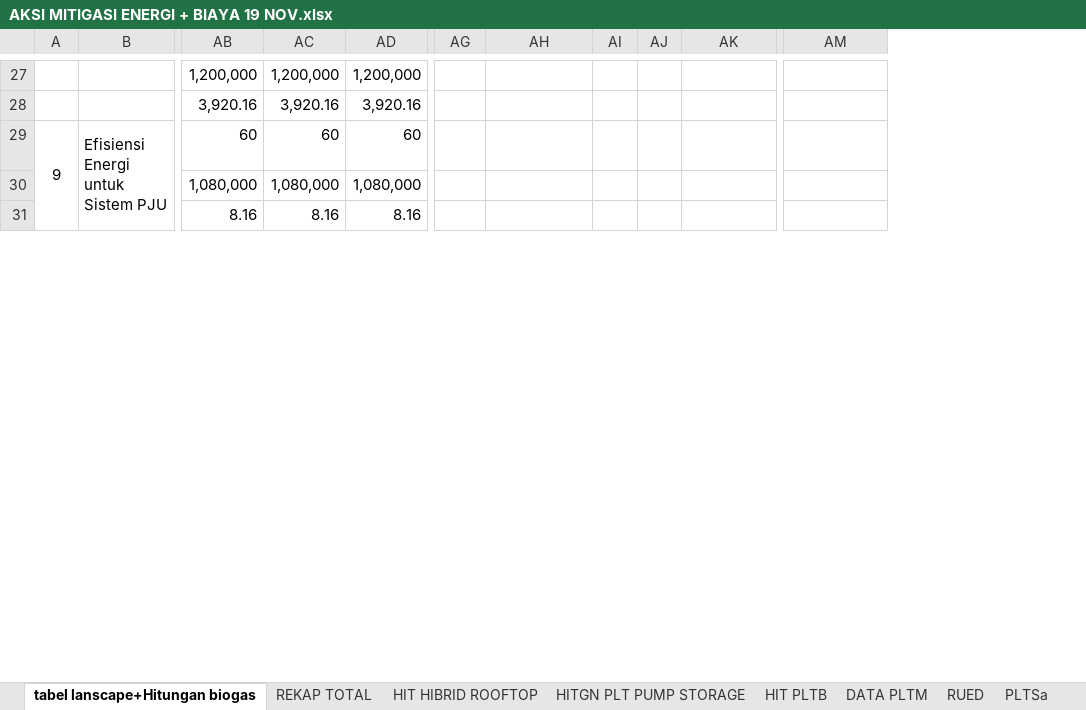
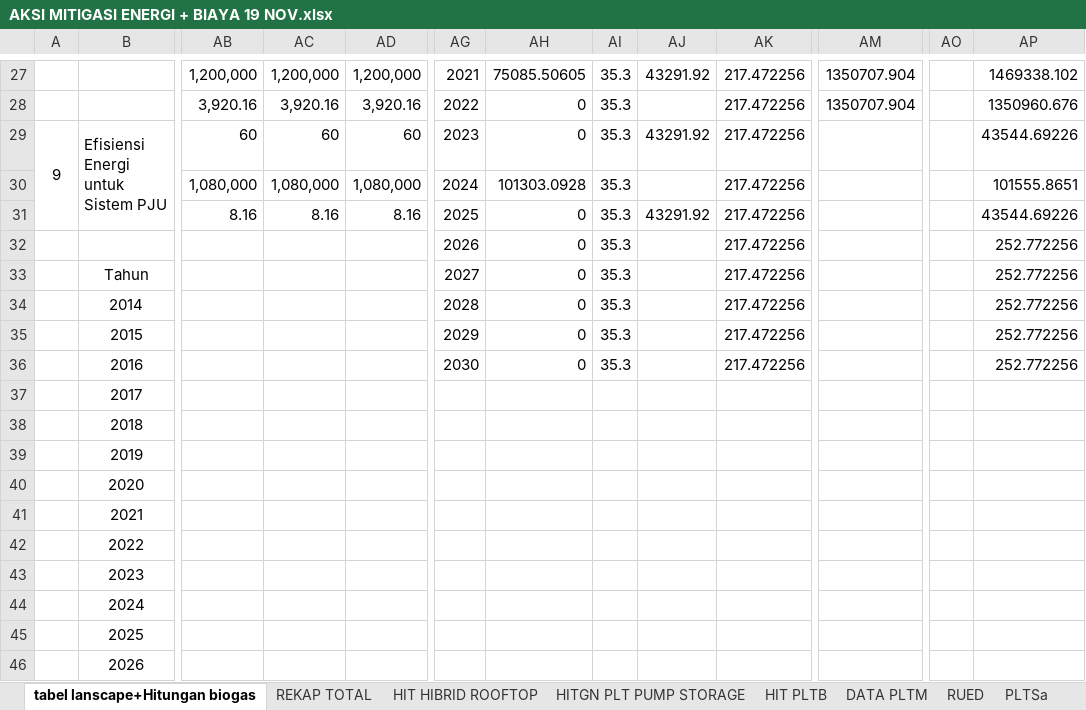
Before and after one commit to anwari32/system_dynamics_reference, an Excel workbook: Jabar/Kaji Ulang Jabar/PERHITUNGAN/ENERGI DAN TRANSPORTASI/AKSI MITIGASI ENERGI + BIAYA 19 NOV.xlsx, sheet tabel lanscape+Hitungan biogas, drawn as a sheet; only a part is shown, gaps mark what is left out; values as stored, in another font and other column widths than the file's, no borders; removed rows and columns are numbered as before the commit, all else as after; rows hold the shown columns only; the diff covers the shown part only; the diff names each change by its address in the sheet, - before the commit and + after, or states it on an @@ line.

```diff
--- a/Jabar/Kaji Ulang Jabar/PERHITUNGAN/ENERGI DAN TRANSPORTASI/AKSI MITIGASI ENERGI + BIAYA 19 NOV.xlsx (sheet tabel lanscape+Hitungan biogas)
+++ b/Jabar/Kaji Ulang Jabar/PERHITUNGAN/ENERGI DAN TRANSPORTASI/AKSI MITIGASI ENERGI + BIAYA 19 NOV.xlsx (sheet tabel lanscape+Hitungan biogas)
-column AJ, empty
+column AJ, row 27: 43291.92; rows 29-31: 43291.92 |  | 43291.92
+column AO, empty
+column AP, row 27: 1469338.102; rows 29-31: 43544.69226 | 101555.8651 | 43544.69226
-AG27: (empty)
+AG27: 2021
-AH27: (empty)
+AH27: 75085.50605
-AI27: (empty)
+AI27: 35.3
-AK27: (empty)
+AK27: 217.472256
-AM27: (empty)
+AM27: 1350707.904
-row 28:  |  | 3,920.16 | 3,920.16 | 3,920.16
+row 28:  |  | 3,920.16 | 3,920.16 | 3,920.16 | 2022 | 0 | 35.3 |  | 217.472256 | 1350707.904 |  | 1350960.676
-AG29: (empty)
+AG29: 2023
-AH29: (empty)
+AH29: 0
-AI29:AI31: (empty)
+AI29:AI31: 35.3
-AK29:AK31: (empty)
+AK29:AK31: 217.472256
-AG30: (empty)
+AG30: 2024
-AH30: (empty)
+AH30: 101303.0928
-AG31: (empty)
+AG31: 2025
-AH31: (empty)
+AH31: 0
+row 32:  |  |  |  |  | 2026 | 0 | 35.3 |  | 217.472256 |  |  | 252.772256
+row 33:  | Tahun |  |  |  | 2027 | 0 | 35.3 |  | 217.472256 |  |  | 252.772256
+row 34:  | 2014 |  |  |  | 2028 | 0 | 35.3 |  | 217.472256 |  |  | 252.772256
+row 35:  | 2015 |  |  |  | 2029 | 0 | 35.3 |  | 217.472256 |  |  | 252.772256
+row 36:  | 2016 |  |  |  | 2030 | 0 | 35.3 |  | 217.472256 |  |  | 252.772256
+row 37:  | 2017
+row 38:  | 2018
+row 39:  | 2019
+row 40:  | 2020
+row 41:  | 2021
+row 42:  | 2022
+row 43:  | 2023
@@ row 44 unhidden:  | 2024 @@
@@ row 45 unhidden:  | 2025 @@
@@ row 46 unhidden:  | 2026 @@
```
Also changed, not shown: 4 added rows, 4 removed rows, 4 hidden or unhidden rows, 142 edited cells and cell formats elsewhere in this sheet, 1 other file.
